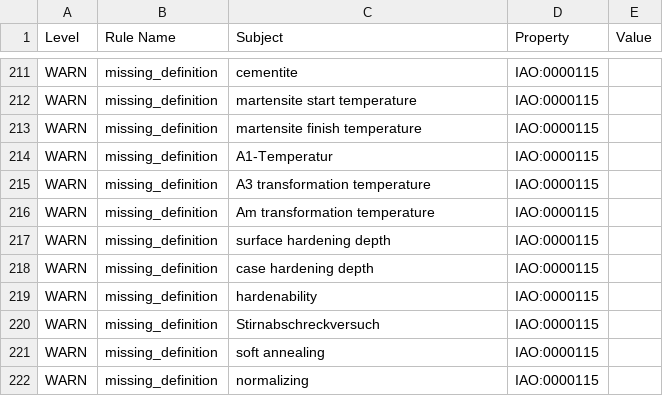
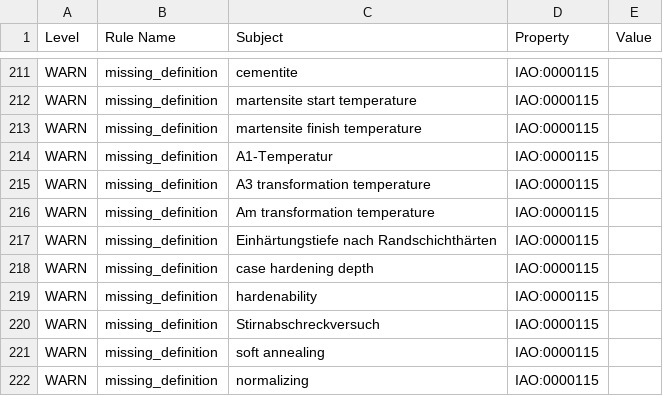
Before and after one commit to materialdigital/heat-treatment-application-ontology, a TSV file: src/ontology/reports/hto-edit.owl-obo-report.tsv, drawn as a sheet; only a part is shown, gaps mark what is left out; the diff covers the shown part only.

```diff
--- a/src/ontology/reports/hto-edit.owl-obo-report.tsv
+++ b/src/ontology/reports/hto-edit.owl-obo-report.tsv
@@ -216,3 +216,3 @@ WARN	missing_definition	A3 transformation temperature	IAO:0000115
 WARN	missing_definition	Am transformation temperature	IAO:0000115	
-WARN	missing_definition	surface hardening depth	IAO:0000115	
+WARN	missing_definition	Einhärtungstiefe nach Randschichthärten	IAO:0000115	
 WARN	missing_definition	case hardening depth	IAO:0000115	
```
Also changed, not shown: 8 edited cells elsewhere in this file, 4 other files.
